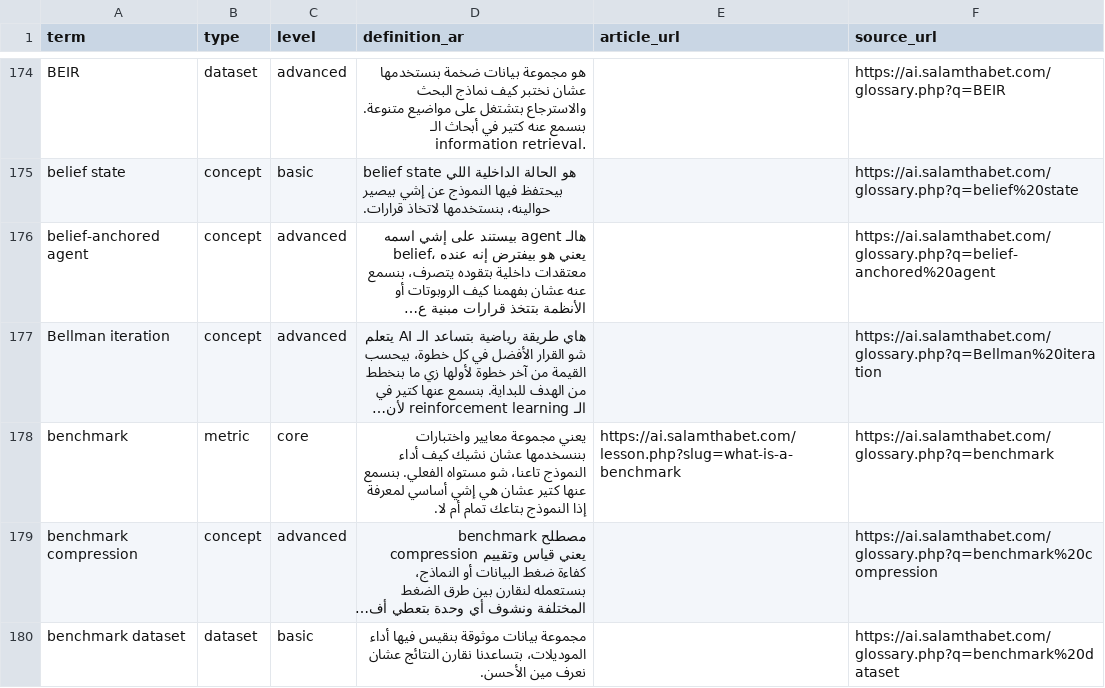
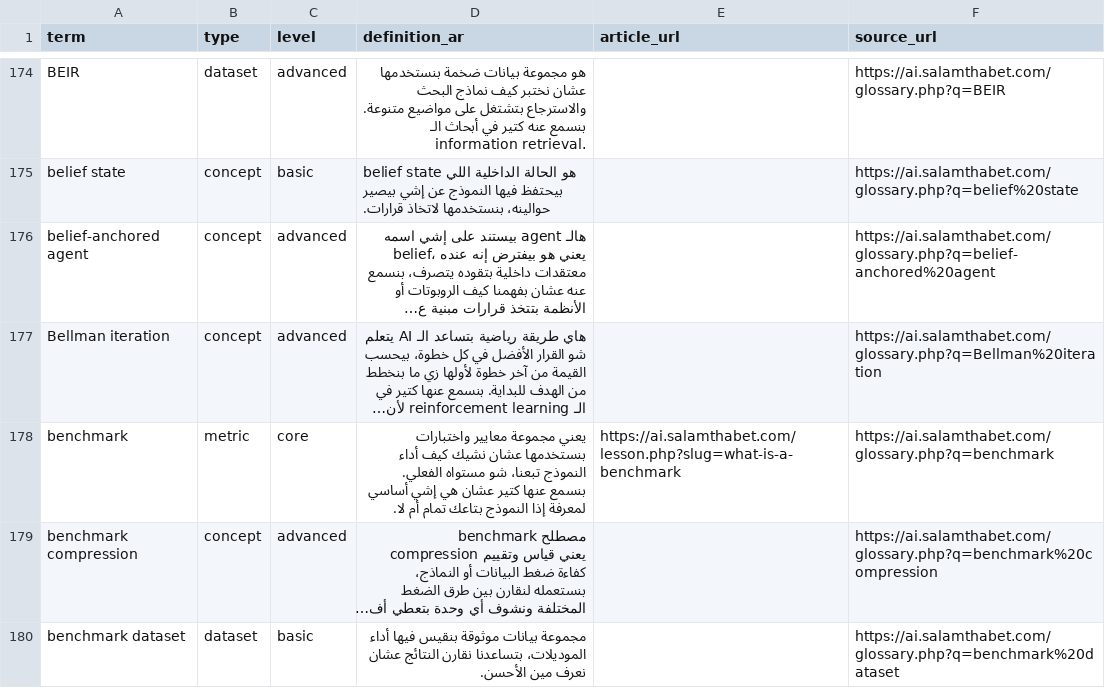
Before and after one commit to salamthabet95/arabic-ai-glossary, a CSV file: data/glossary.csv, drawn as a sheet; only a part is shown, gaps mark what is left out; long unchanged cells end in …; the diff covers the shown part only; the diff names each change by its address in the sheet, - before the commit and + after, or states it on an @@ line.

```diff
--- a/data/glossary.csv
+++ b/data/glossary.csv
-D178 (definition_ar): …معايير واختبارات بننسخدمها عشان نشيك كيف أداء النموذج تاعنا، شو مستواه…
+D178 (definition_ar): …معايير واختبارات بنستخدمها عشان نشيك كيف أداء النموذج تبعنا، شو مستواه…
```
Also changed, not shown: 11 edited cells elsewhere in this file, 4 other files.
